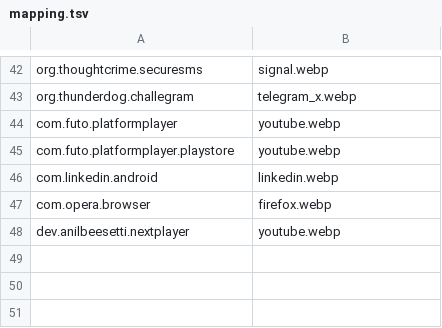
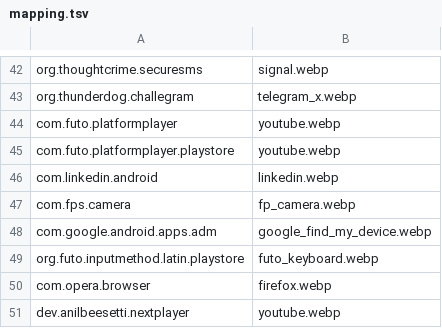
Before and after one commit to Shape-Machine/andsri-launcher-public, a TSV file: app/src/main/assets/icons/cuscon/mapping.tsv, drawn as a sheet; only a part is shown, gaps mark what is left out.

```diff
--- a/app/src/main/assets/icons/cuscon/mapping.tsv
+++ b/app/src/main/assets/icons/cuscon/mapping.tsv
@@ -46,2 +46,5 @@ com.futo.platformplayer.playstore	youtube.webp
 com.linkedin.android	linkedin.webp
+com.fps.camera	fp_camera.webp
+com.google.android.apps.adm	google_find_my_device.webp
+org.futo.inputmethod.latin.playstore	futo_keyboard.webp
 com.opera.browser	firefox.webp
```
Also changed, not shown: app/src/main/assets/icons/arcticons/mapping.tsv, app/src/main/assets/icons/delta/mapping.tsv, 20 other files.
